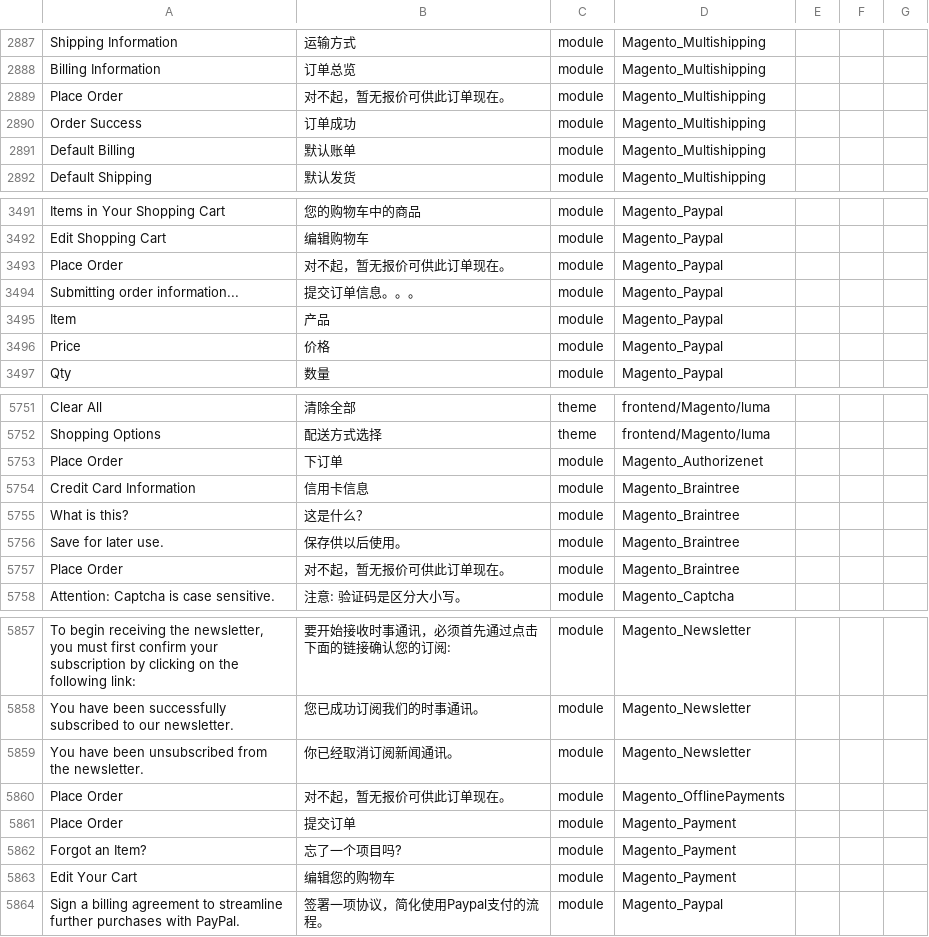
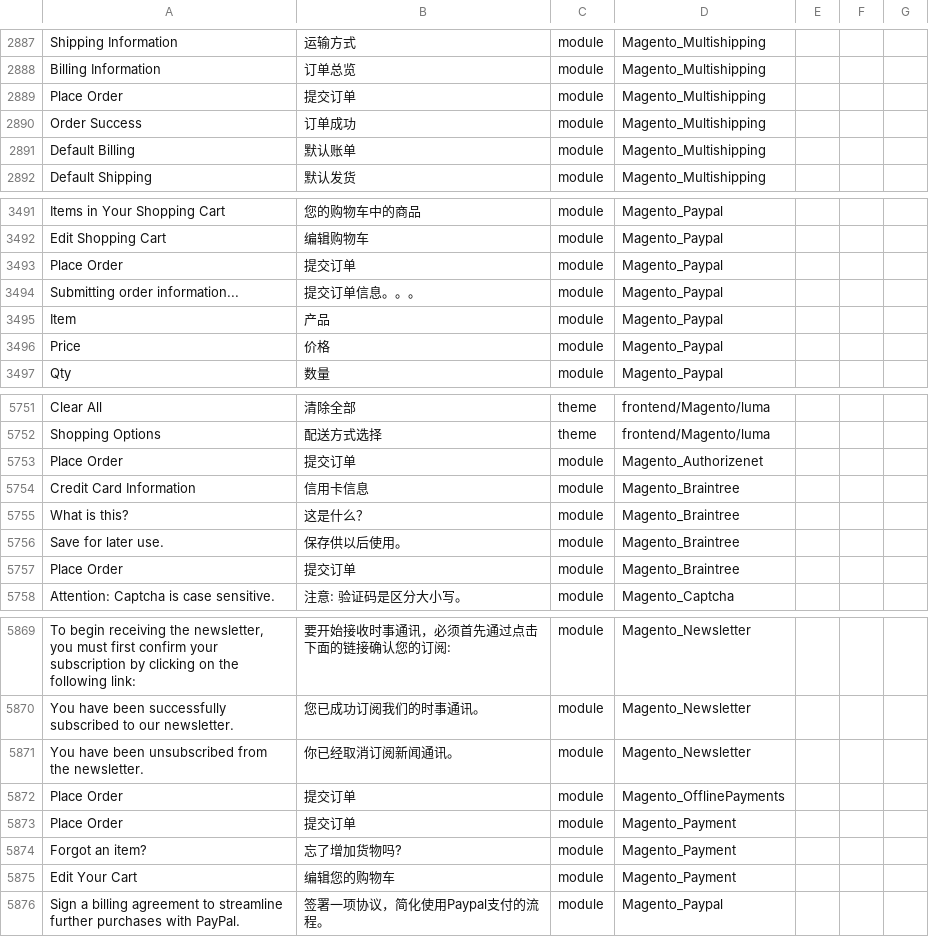
Before and after one commit to 4dhk/Magento2Language-zh_Hans_CN, a CSV file: zh_Hans_CN.csv, drawn as a sheet; only a part is shown, gaps mark what is left out; addresses are those after the commit; the diff covers the shown part only; the diff names each change by its address in the sheet, - before the commit and + after, or states it on an @@ line.

```diff
--- a/zh_Hans_CN.csv
+++ b/zh_Hans_CN.csv
-B2889: 对不起，暂无报价可供此订单现在。
+B2889: 提交订单
-B3493: 对不起，暂无报价可供此订单现在。
+B3493: 提交订单
-B5753: 下订单
+B5753: 提交订单
-B5757: 对不起，暂无报价可供此订单现在。
+B5757: 提交订单
-B5872: 对不起，暂无报价可供此订单现在。
+B5872: 提交订单
-A5874: Forgot an Item?
+A5874: Forgot an item?
-B5874: 忘了一个项目吗?
+B5874: 忘了增加货物吗?
```
Also changed, not shown: 20 added rows and 4 edited cells elsewhere in this file, 1 other file.
